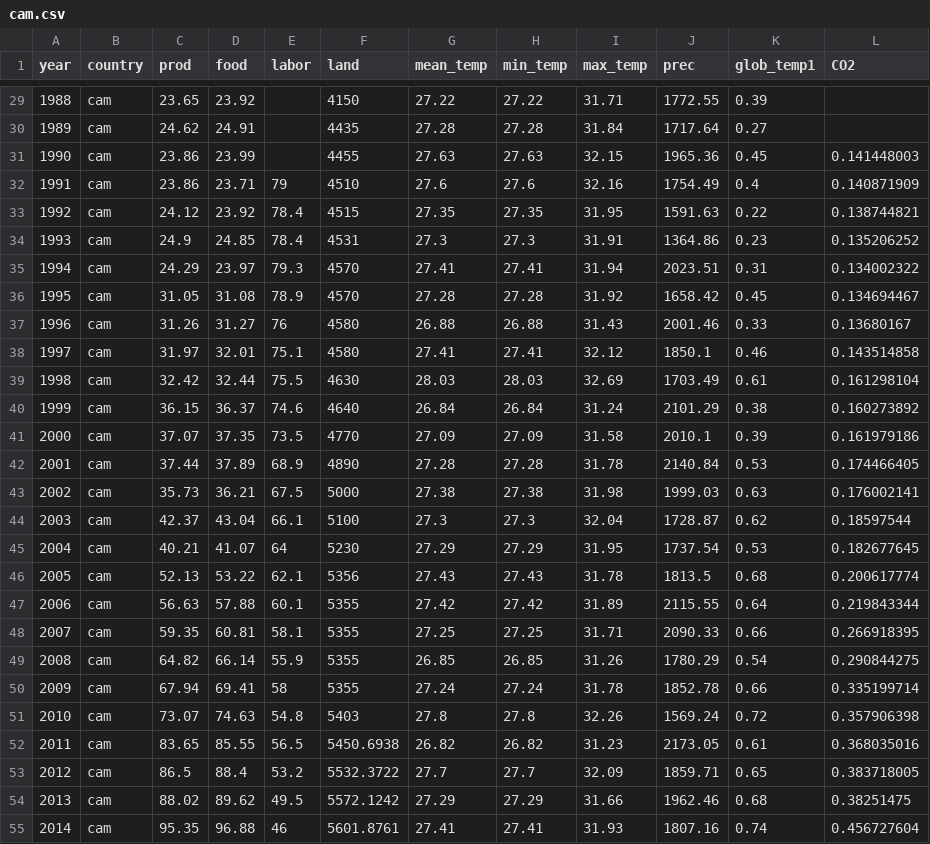
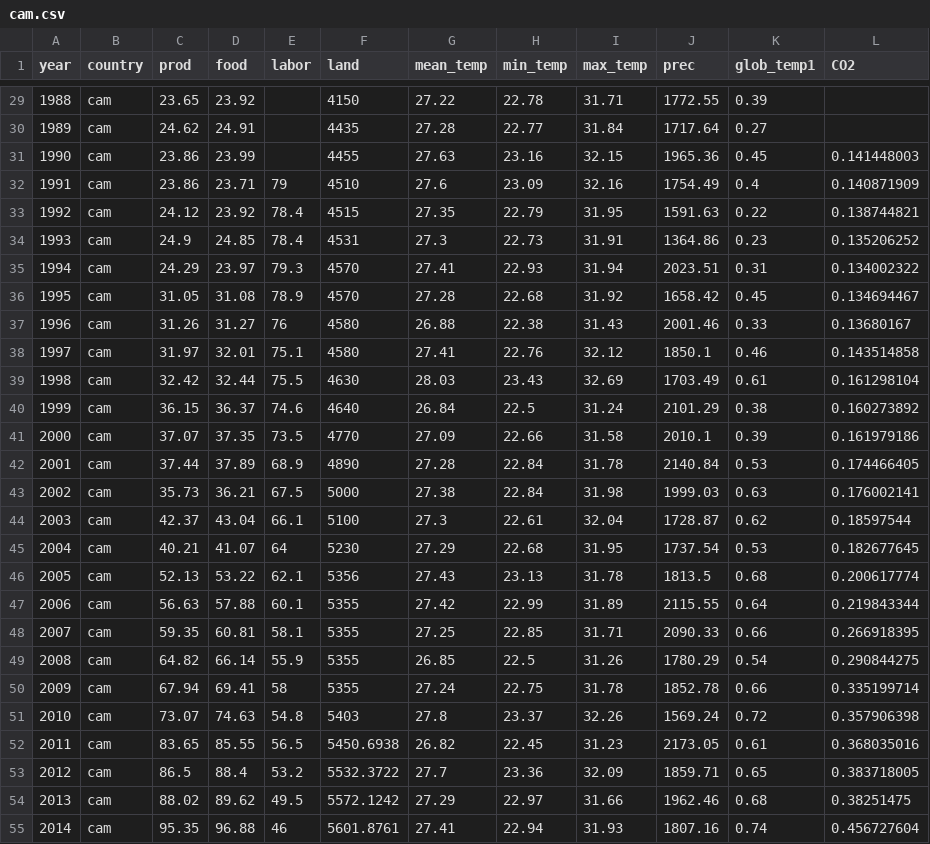
Before and after one commit to aris-zoleta/climate_ASEAN, a CSV file: cam.csv, drawn as a sheet; only a part is shown, gaps mark what is left out; the diff covers the shown part only.

```diff
--- a/cam.csv
+++ b/cam.csv
@@ -29,27 +29,27 @@
-1988,cam,23.65,23.92,,4150,27.22,27.22,31.71,1772.55,0.39,
-1989,cam,24.62,24.91,,4435,27.28,27.28,31.84,1717.64,0.27,
-1990,cam,23.86,23.99,,4455,27.63,27.63,32.15,1965.36,0.45,0.141448003
-1991,cam,23.86,23.71,79,4510,27.6,27.6,32.16,1754.49,0.4,0.140871909
-1992,cam,24.12,23.92,78.4,4515,27.35,27.35,31.95,1591.63,0.22,0.138744821
-1993,cam,24.9,24.85,78.4,4531,27.3,27.3,31.91,1364.86,0.23,0.135206252
-1994,cam,24.29,23.97,79.3,4570,27.41,27.41,31.94,2023.51,0.31,0.134002322
-1995,cam,31.05,31.08,78.9,4570,27.28,27.28,31.92,1658.42,0.45,0.134694467
-1996,cam,31.26,31.27,76,4580,26.88,26.88,31.43,2001.46,0.33,0.13680167
-1997,cam,31.97,32.01,75.1,4580,27.41,27.41,32.12,1850.1,0.46,0.143514858
-1998,cam,32.42,32.44,75.5,4630,28.03,28.03,32.69,1703.49,0.61,0.161298104
-1999,cam,36.15,36.37,74.6,4640,26.84,26.84,31.24,2101.29,0.38,0.160273892
-2000,cam,37.07,37.35,73.5,4770,27.09,27.09,31.58,2010.1,0.39,0.161979186
-2001,cam,37.44,37.89,68.9,4890,27.28,27.28,31.78,2140.84,0.53,0.174466405
-2002,cam,35.73,36.21,67.5,5000,27.38,27.38,31.98,1999.03,0.63,0.176002141
-2003,cam,42.37,43.04,66.1,5100,27.3,27.3,32.04,1728.87,0.62,0.18597544
-2004,cam,40.21,41.07,64,5230,27.29,27.29,31.95,1737.54,0.53,0.182677645
-2005,cam,52.13,53.22,62.1,5356,27.43,27.43,31.78,1813.5,0.68,0.200617774
-2006,cam,56.63,57.88,60.1,5355,27.42,27.42,31.89,2115.55,0.64,0.219843344
-2007,cam,59.35,60.81,58.1,5355,27.25,27.25,31.71,2090.33,0.66,0.266918395
-2008,cam,64.82,66.14,55.9,5355,26.85,26.85,31.26,1780.29,0.54,0.290844275
-2009,cam,67.94,69.41,58,5355,27.24,27.24,31.78,1852.78,0.66,0.335199714
-2010,cam,73.07,74.63,54.8,5403,27.8,27.8,32.26,1569.24,0.72,0.357906398
-2011,cam,83.65,85.55,56.5,5450.6938,26.82,26.82,31.23,2173.05,0.61,0.368035016
-2012,cam,86.5,88.4,53.2,5532.3722,27.7,27.7,32.09,1859.71,0.65,0.383718005
-2013,cam,88.02,89.62,49.5,5572.1242,27.29,27.29,31.66,1962.46,0.68,0.38251475
-2014,cam,95.35,96.88,46,5601.8761,27.41,27.41,31.93,1807.16,0.74,0.456727604
+1988,cam,23.65,23.92,,4150,27.22,22.78,31.71,1772.55,0.39,
+1989,cam,24.62,24.91,,4435,27.28,22.77,31.84,1717.64,0.27,
+1990,cam,23.86,23.99,,4455,27.63,23.16,32.15,1965.36,0.45,0.141448003
+1991,cam,23.86,23.71,79,4510,27.6,23.09,32.16,1754.49,0.4,0.140871909
+1992,cam,24.12,23.92,78.4,4515,27.35,22.79,31.95,1591.63,0.22,0.138744821
+1993,cam,24.9,24.85,78.4,4531,27.3,22.73,31.91,1364.86,0.23,0.135206252
+1994,cam,24.29,23.97,79.3,4570,27.41,22.93,31.94,2023.51,0.31,0.134002322
+1995,cam,31.05,31.08,78.9,4570,27.28,22.68,31.92,1658.42,0.45,0.134694467
+1996,cam,31.26,31.27,76,4580,26.88,22.38,31.43,2001.46,0.33,0.13680167
+1997,cam,31.97,32.01,75.1,4580,27.41,22.76,32.12,1850.1,0.46,0.143514858
+1998,cam,32.42,32.44,75.5,4630,28.03,23.43,32.69,1703.49,0.61,0.161298104
+1999,cam,36.15,36.37,74.6,4640,26.84,22.5,31.24,2101.29,0.38,0.160273892
+2000,cam,37.07,37.35,73.5,4770,27.09,22.66,31.58,2010.1,0.39,0.161979186
+2001,cam,37.44,37.89,68.9,4890,27.28,22.84,31.78,2140.84,0.53,0.174466405
+2002,cam,35.73,36.21,67.5,5000,27.38,22.84,31.98,1999.03,0.63,0.176002141
+2003,cam,42.37,43.04,66.1,5100,27.3,22.61,32.04,1728.87,0.62,0.18597544
+2004,cam,40.21,41.07,64,5230,27.29,22.68,31.95,1737.54,0.53,0.182677645
+2005,cam,52.13,53.22,62.1,5356,27.43,23.13,31.78,1813.5,0.68,0.200617774
+2006,cam,56.63,57.88,60.1,5355,27.42,22.99,31.89,2115.55,0.64,0.219843344
+2007,cam,59.35,60.81,58.1,5355,27.25,22.85,31.71,2090.33,0.66,0.266918395
+2008,cam,64.82,66.14,55.9,5355,26.85,22.5,31.26,1780.29,0.54,0.290844275
+2009,cam,67.94,69.41,58,5355,27.24,22.75,31.78,1852.78,0.66,0.335199714
+2010,cam,73.07,74.63,54.8,5403,27.8,23.37,32.26,1569.24,0.72,0.357906398
+2011,cam,83.65,85.55,56.5,5450.6938,26.82,22.45,31.23,2173.05,0.61,0.368035016
+2012,cam,86.5,88.4,53.2,5532.3722,27.7,23.36,32.09,1859.71,0.65,0.383718005
+2013,cam,88.02,89.62,49.5,5572.1242,27.29,22.97,31.66,1962.46,0.68,0.38251475
+2014,cam,95.35,96.88,46,5601.8761,27.41,22.94,31.93,1807.16,0.74,0.456727604
```
Also changed, not shown: 35 edited cells elsewhere in this file.
